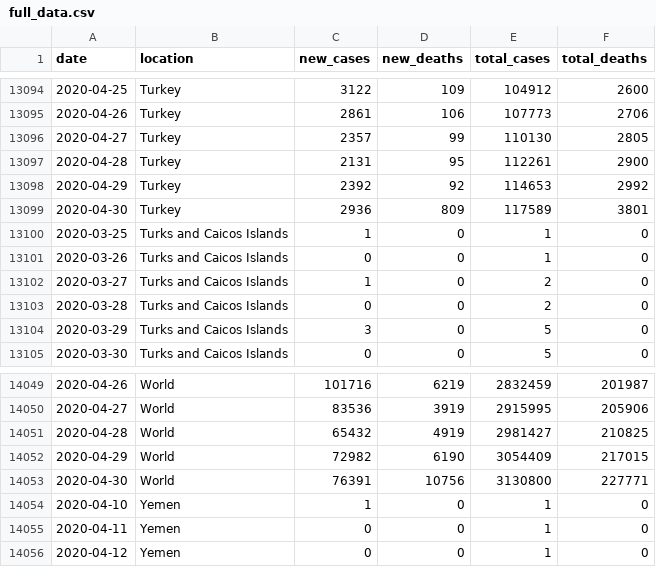
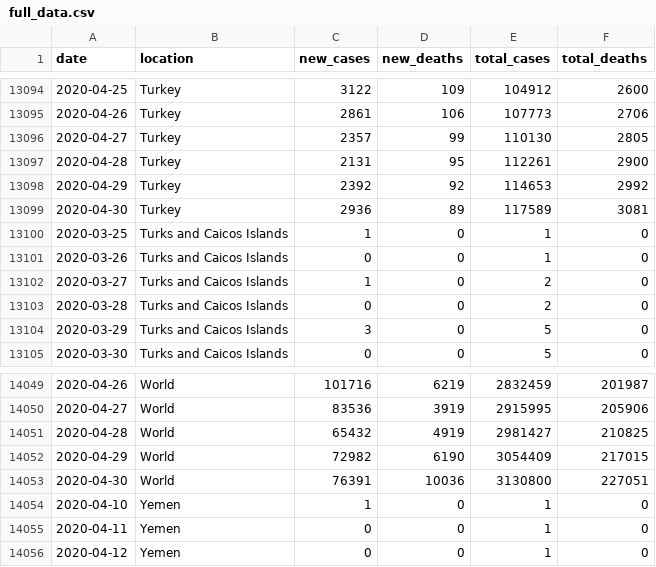
Before and after one commit to dk5ee/coronadata, a CSV file: ecdc/full_data.csv, drawn as a sheet; only a part is shown, gaps mark what is left out.

```diff
--- a/ecdc/full_data.csv
+++ b/ecdc/full_data.csv
@@ -13098,3 +13098,3 @@ date,location,new_cases,new_deaths,total_cases,total_deaths
 2020-04-29,Turkey,2392,92,114653,2992
-2020-04-30,Turkey,2936,809,117589,3801
+2020-04-30,Turkey,2936,89,117589,3081
 2020-03-25,Turks and Caicos Islands,1,0,1,0
@@ -14052,3 +14052,3 @@ date,location,new_cases,new_deaths,total_cases,total_deaths
 2020-04-29,World,72982,6190,3054409,217015
-2020-04-30,World,76391,10756,3130800,227771
+2020-04-30,World,76391,10036,3130800,227051
 2020-04-10,Yemen,1,0,1,0
```
Also changed, not shown: ecdc/new_deaths.csv, ecdc/total_deaths.csv.
